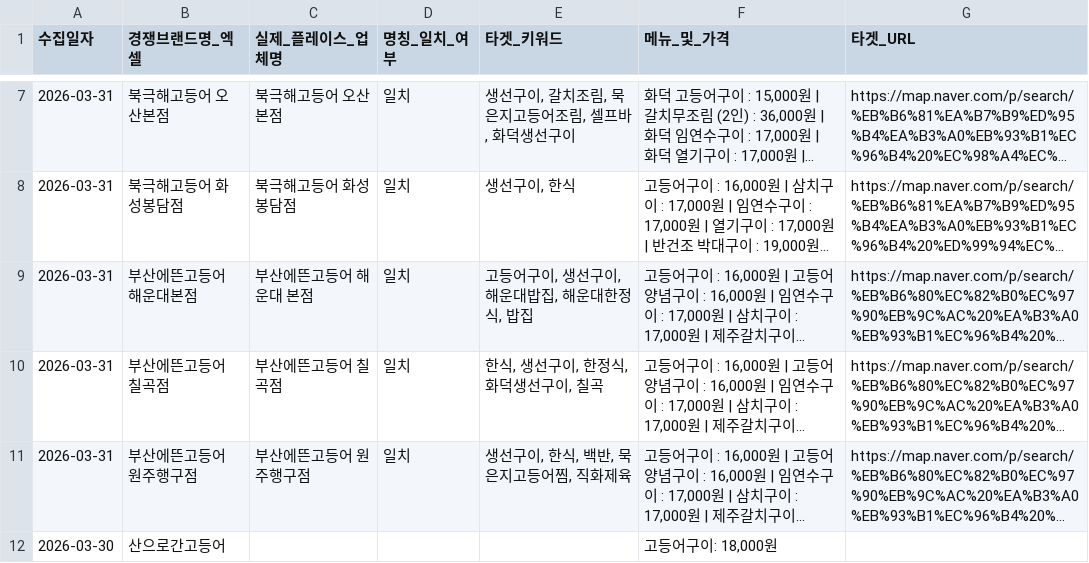
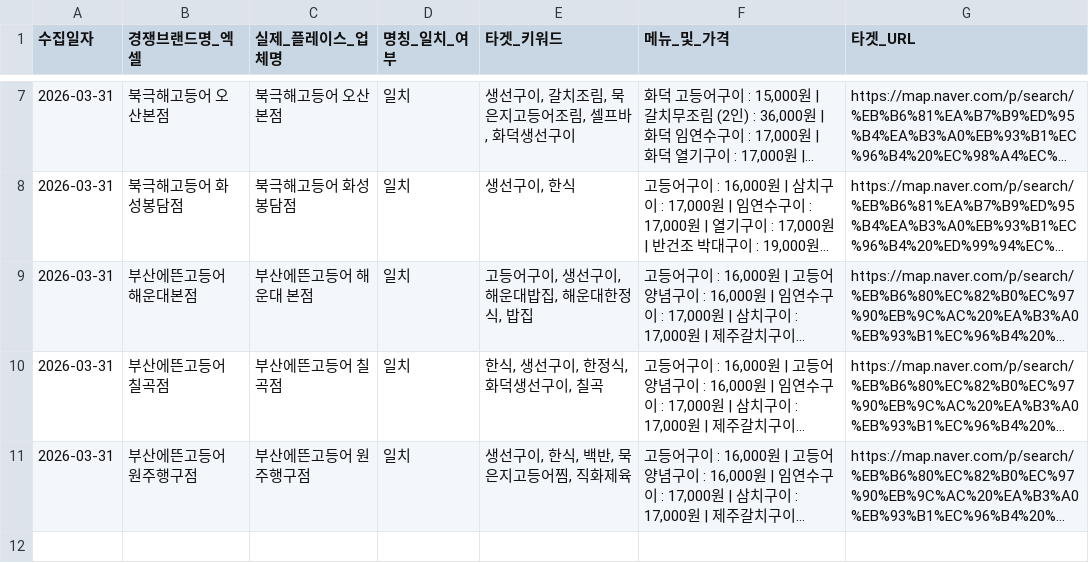
Before and after one commit to Joyj9331/dalbitgo-review, a CSV file: 경쟁업체_메뉴키워드_수집결과.csv, drawn as a sheet; only a part is shown, gaps mark what is left out; long unchanged cells end in …; the diff names each change by its address in the sheet, - before the commit and + after, or states it on an @@ line.

Commit message:
슈퍼바이저 봇: 경쟁업체_메뉴키워드_수집결과.csv 자동 업데이트

```diff
--- a/경쟁업체_메뉴키워드_수집결과.csv
+++ b/경쟁업체_메뉴키워드_수집결과.csv
-row 12: 2026-03-30 | 산으로간고등어 |  |  |  | 고등어구이: 18,000원
```
